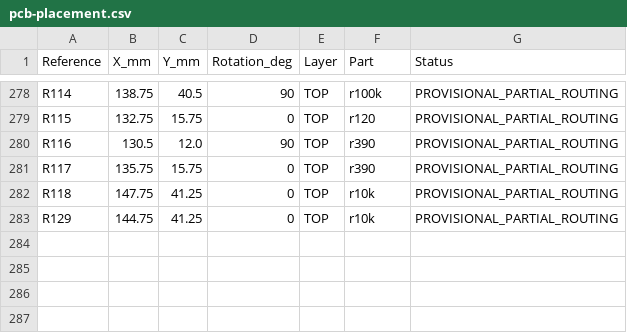
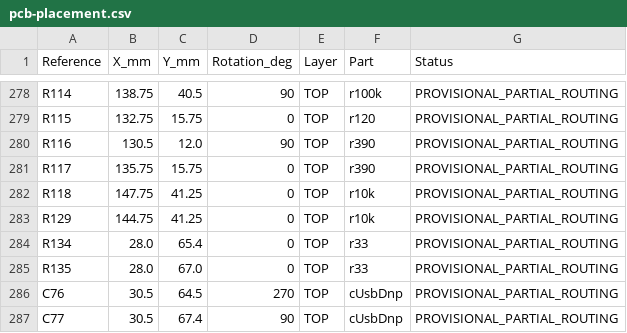
Before and after one commit to zsw151515/Automotive-telemetry-equipment, a CSV file: hardware/wired_tire_central/baseboard/pcb-placement.csv, drawn as a sheet; only a part is shown, gaps mark what is left out; the diff names each change by its address in the sheet, - before the commit and + after, or states it on an @@ line.

Commit message:
hardware: 增加左前维护USB源端及DNP调试预留

```diff
--- a/hardware/wired_tire_central/baseboard/pcb-placement.csv
+++ b/hardware/wired_tire_central/baseboard/pcb-placement.csv
+row 284: R134 | 28.0 | 65.4 | 0 | TOP | r33 | PROVISIONAL_PARTIAL_ROUTING
+row 285: R135 | 28.0 | 67.0 | 0 | TOP | r33 | PROVISIONAL_PARTIAL_ROUTING
+row 286: C76 | 30.5 | 64.5 | 270 | TOP | cUsbDnp | PROVISIONAL_PARTIAL_ROUTING
+row 287: C77 | 30.5 | 67.4 | 90 | TOP | cUsbDnp | PROVISIONAL_PARTIAL_ROUTING
```
Also changed, not shown: hardware/wired_tire_central/baseboard/pinmap.csv, 33 other files.
